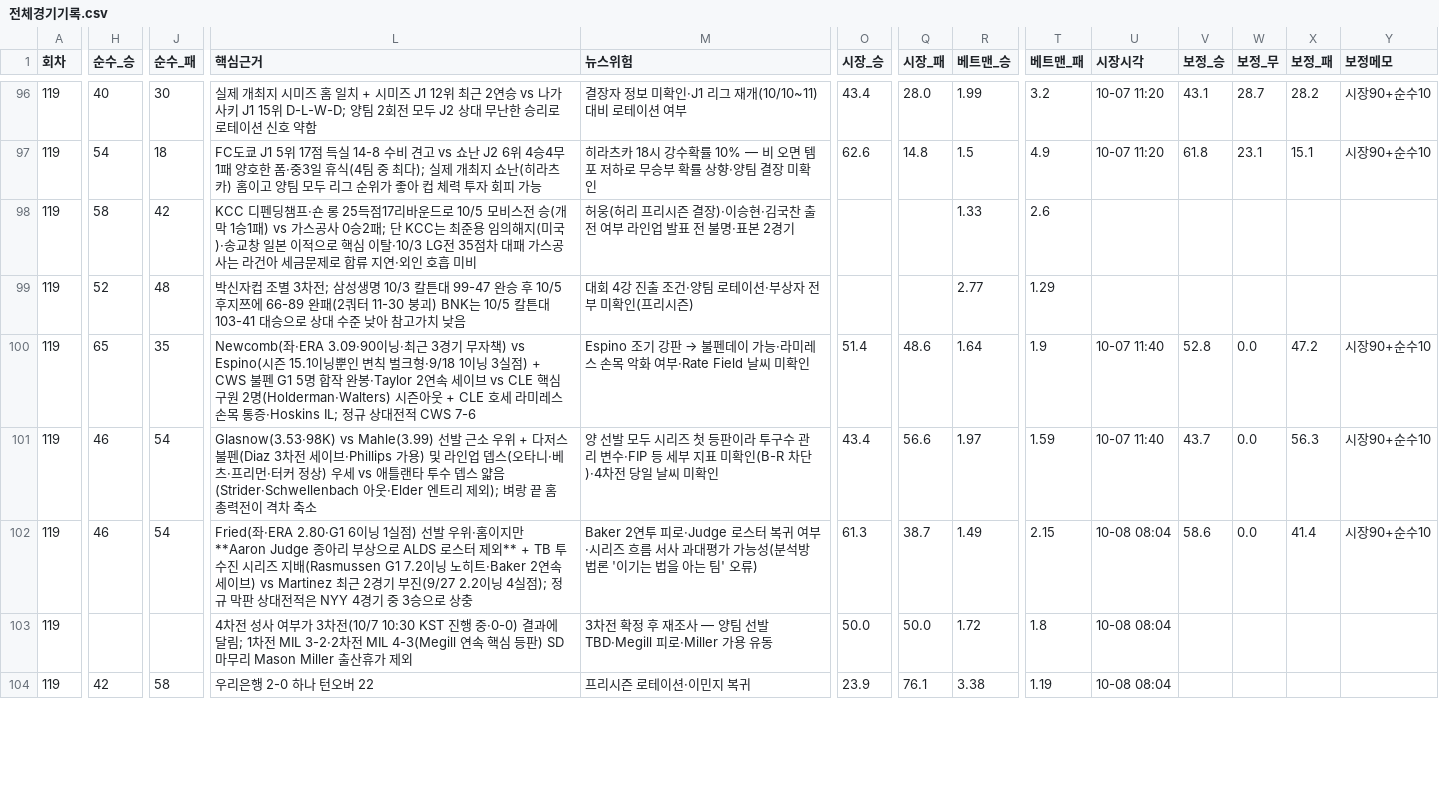
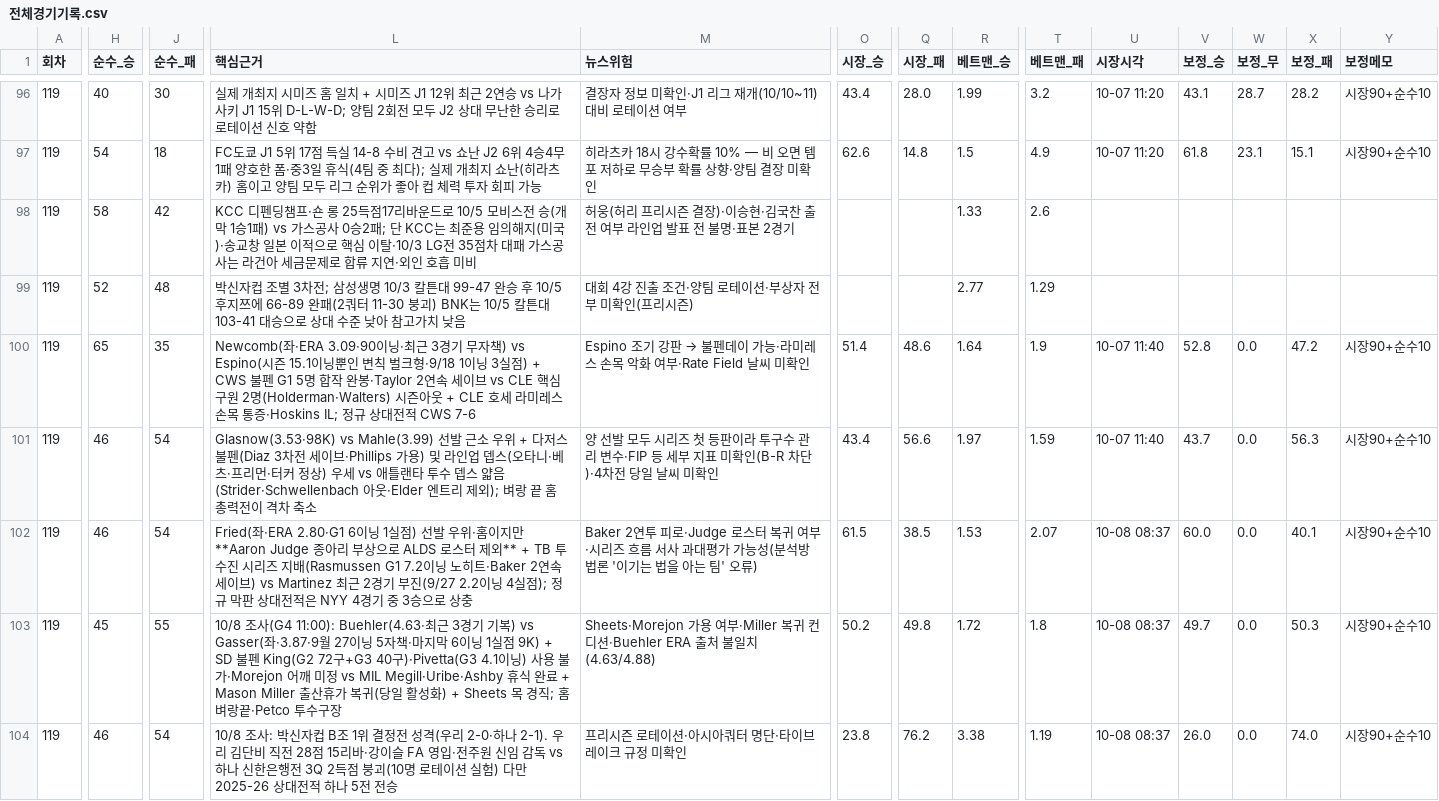
Before and after one commit to Mrzero-00/ai-playground, a CSV file: 승부예측 프로그램/전체경기기록.csv, drawn as a sheet; only a part is shown, gaps mark what is left out; the diff covers the shown part only; the diff names each change by its address in the sheet, - before the commit and + after, or states it on an @@ line.

```diff
--- a/승부예측 프로그램/전체경기기록.csv
+++ b/승부예측 프로그램/전체경기기록.csv
-O102 (시장_승): 61.3
+O102 (시장_승): 61.5
-Q102 (시장_패): 38.7
+Q102 (시장_패): 38.5
-R102 (베트맨_승): 1.49
+R102 (베트맨_승): 1.53
-T102 (베트맨_패): 2.15
+T102 (베트맨_패): 2.07
-U102:U104 (시장시각): 10-08 08:04
+U102:U104 (시장시각): 10-08 08:37
-V102 (보정_승): 58.6
+V102 (보정_승): 60.0
-X102 (보정_패): 41.4
+X102 (보정_패): 40.1
-H103 (순수_승): (empty)
+H103 (순수_승): 45
-J103 (순수_패): (empty)
+J103 (순수_패): 55
-L103 (핵심근거): 4차전 성사 여부가 3차전(10/7 10:30 KST 진행 중·0-0) 결과에 달림; 1차전 MIL 3-2·2차전 MIL 4-3(Megill 연속 핵심 등판) SD 마무리 Mason Miller 출산휴가 제외
+L103 (핵심근거): 10/8 조사(G4 11:00): Buehler(4.63·최근 3경기 기복) vs Gasser(좌·3.87·9월 27이닝 5자책·마지막 6이닝 1실점 9K) + SD 불펜 King(G2 72구+G3 40구)·Pivetta(G3 4.1이닝) 사용 불가·Morejon 어깨 미정 vs MIL Megill·Uribe·Ashby 휴식 완료 + Mason Miller 출산휴가 복귀(당일 활성화) + Sheets 목 경직; 홈 벼랑끝·Petco 투수구장
-M103 (뉴스위험): 3차전 확정 후 재조사 — 양팀 선발 TBD·Megill 피로·Miller 가용 유동
+M103 (뉴스위험): Sheets·Morejon 가용 여부·Miller 복귀 컨디션·Buehler ERA 출처 불일치(4.63/4.88)
-O103 (시장_승): 50.0
+O103 (시장_승): 50.2
-Q103 (시장_패): 50.0
+Q103 (시장_패): 49.8
-V103 (보정_승): (empty)
+V103 (보정_승): 49.7
-W103:W104 (보정_무): (empty)
+W103:W104 (보정_무): 0.0
-X103 (보정_패): (empty)
+X103 (보정_패): 50.3
-Y103:Y104 (보정메모): (empty)
+Y103:Y104 (보정메모): 시장90+순수10
-H104 (순수_승): 42
+H104 (순수_승): 46
-J104 (순수_패): 58
+J104 (순수_패): 54
-L104 (핵심근거): 우리은행 2-0 하나 턴오버 22
+L104 (핵심근거): 10/8 조사: 박신자컵 B조 1위 결정전 성격(우리 2-0·하나 2-1). 우리 김단비 직전 28점 15리바·강이슬 FA 영입·전주원 신임 감독 vs 하나 신한은행전 3Q 2득점 붕괴(10명 로테이션 실험) 다만 2025-26 상대전적 하나 5전 전승
-M104 (뉴스위험): 프리시즌 로테이션·이민지 복귀
+M104 (뉴스위험): 프리시즌 로테이션·아시아쿼터 명단·타이브레이크 규정 미확인
-O104 (시장_승): 23.9
+O104 (시장_승): 23.8
-Q104 (시장_패): 76.1
+Q104 (시장_패): 76.2
-V104 (보정_승): (empty)
+V104 (보정_승): 26.0
-X104 (보정_패): (empty)
+X104 (보정_패): 74.0
```
Also changed, not shown: 126 edited cells elsewhere in this file, 승부예측 프로그램/data/스캔기록.csv, 승부예측 프로그램/예측기록.csv, 6 other files.
